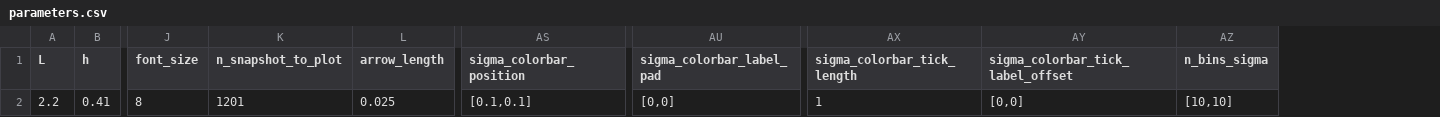
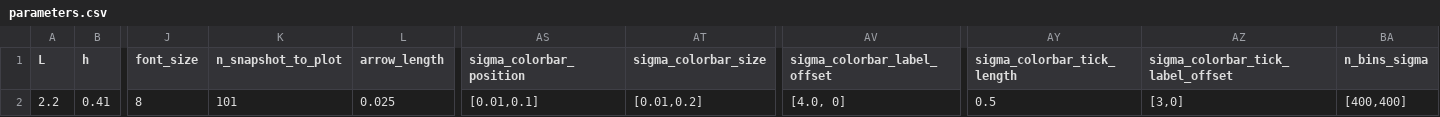
Before and after one commit to mcastel1/paper_ale, a CSV file: figures/figure_1/parameters.csv, drawn as a sheet; only a part is shown, gaps mark what is left out; removed rows and columns are numbered as before the commit, all else as after; the diff names each change by its address in the sheet, - before the commit and + after, or states it on an @@ line.

Commit message:
adding color map of sigma

```diff
--- a/figures/figure_1/parameters.csv
+++ b/figures/figure_1/parameters.csv
+column AT (sigma_colorbar_size), row 2: [0.01,0.2]
-column AU (sigma_colorbar_label_pad), row 2: [0,0]
+column AV (sigma_colorbar_label_offset), row 2: [4.0, 0]
-K2 (n_snapshot_to_plot): 1201
+K2 (n_snapshot_to_plot): 101
-AS2 (sigma_colorbar_position): [0.1,0.1]
+AS2 (sigma_colorbar_position): [0.01,0.1]
-AY2 (sigma_colorbar_tick_length): 1
+AY2 (sigma_colorbar_tick_length): 0.5
-AZ2 (sigma_colorbar_tick_label_offset): [0,0]
+AZ2 (sigma_colorbar_tick_label_offset): [3,0]
-BA2 (n_bins_sigma): [10,10]
+BA2 (n_bins_sigma): [400,400]
```
Also changed, not shown: 3 other files.
